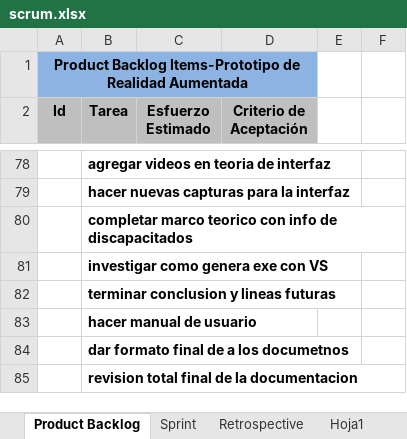
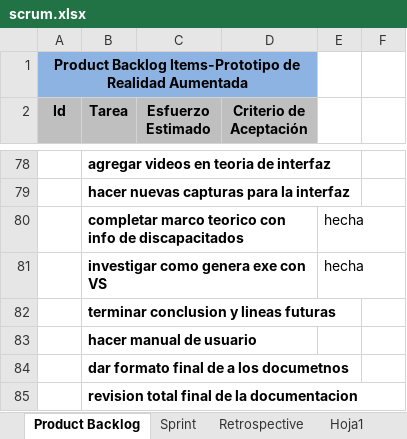
Before and after one commit to carrizofm2010/unjutesis, an Excel workbook: Documentacion/scrum.xlsx, sheet Product Backlog, drawn as a sheet; only a part is shown, gaps mark what is left out; values as stored, in another font and other column widths than the file's, no borders; the diff names each change by its address in the sheet, - before the commit and + after, or states it on an @@ line.

Commit message:
update de scrum

```diff
--- a/Documentacion/scrum.xlsx (sheet Product Backlog)
+++ b/Documentacion/scrum.xlsx (sheet Product Backlog)
-E80:E81: (empty)
+E80:E81: hecha
```
